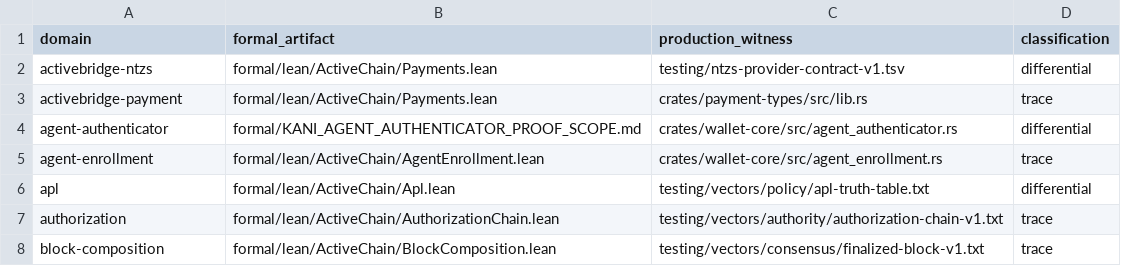
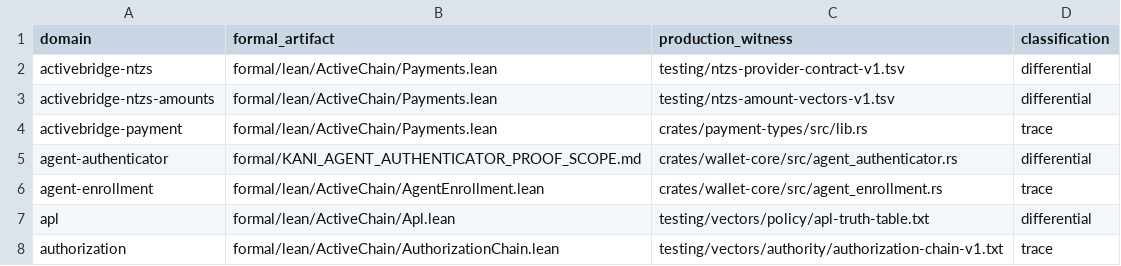
Before and after one commit to advatar/ActiveChain, a TSV file: testing/proof-conformance-v1.tsv, drawn as a sheet; only a part is shown; the shorter side is filled out with more unchanged rows.

```diff
--- a/testing/proof-conformance-v1.tsv
+++ b/testing/proof-conformance-v1.tsv
@@ -2,2 +2,3 @@ domain	formal_artifact	production_witness	classification
 activebridge-ntzs	formal/lean/ActiveChain/Payments.lean	testing/ntzs-provider-contract-v1.tsv	differential
+activebridge-ntzs-amounts	formal/lean/ActiveChain/Payments.lean	testing/ntzs-amount-vectors-v1.tsv	differential
 activebridge-payment	formal/lean/ActiveChain/Payments.lean	crates/payment-types/src/lib.rs	trace
```
Also changed, not shown: formal/proof-scope-index-v1.tsv, 13 other files.
